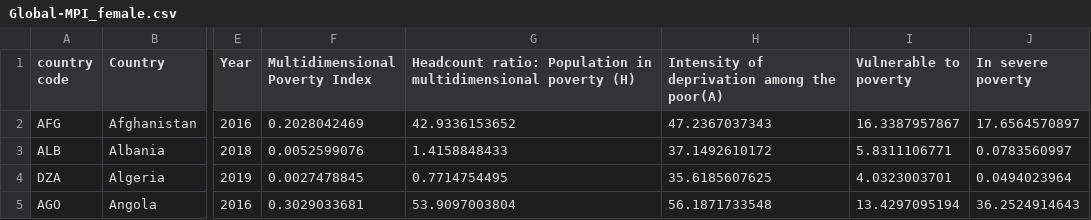
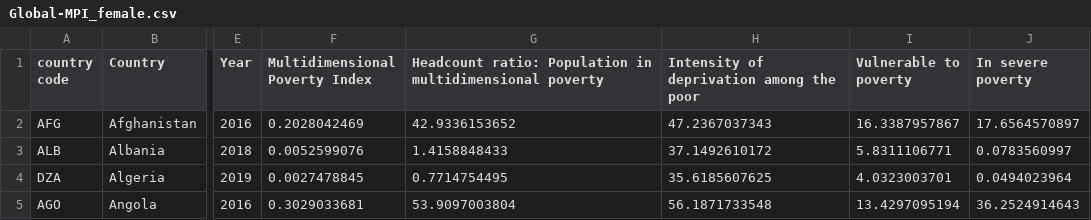
Before and after one commit to UNDP-Data/dv-MPI-poverty-index-data-repo, a CSV file: Global-MPI_female.csv, drawn as a sheet; only a part is shown, gaps mark what is left out; the diff names each change by its address in the sheet, - before the commit and + after, or states it on an @@ line.

```diff
--- a/Global-MPI_female.csv
+++ b/Global-MPI_female.csv
-G1: …multidimensional poverty (H)
+G1: …multidimensional poverty
-H1: Intensity of deprivation among the poor(A)
+H1: Intensity of deprivation among the poor
```
Also changed, not shown: Global-MPI_male.csv, Global-MPI_national.csv, 2 other files.
